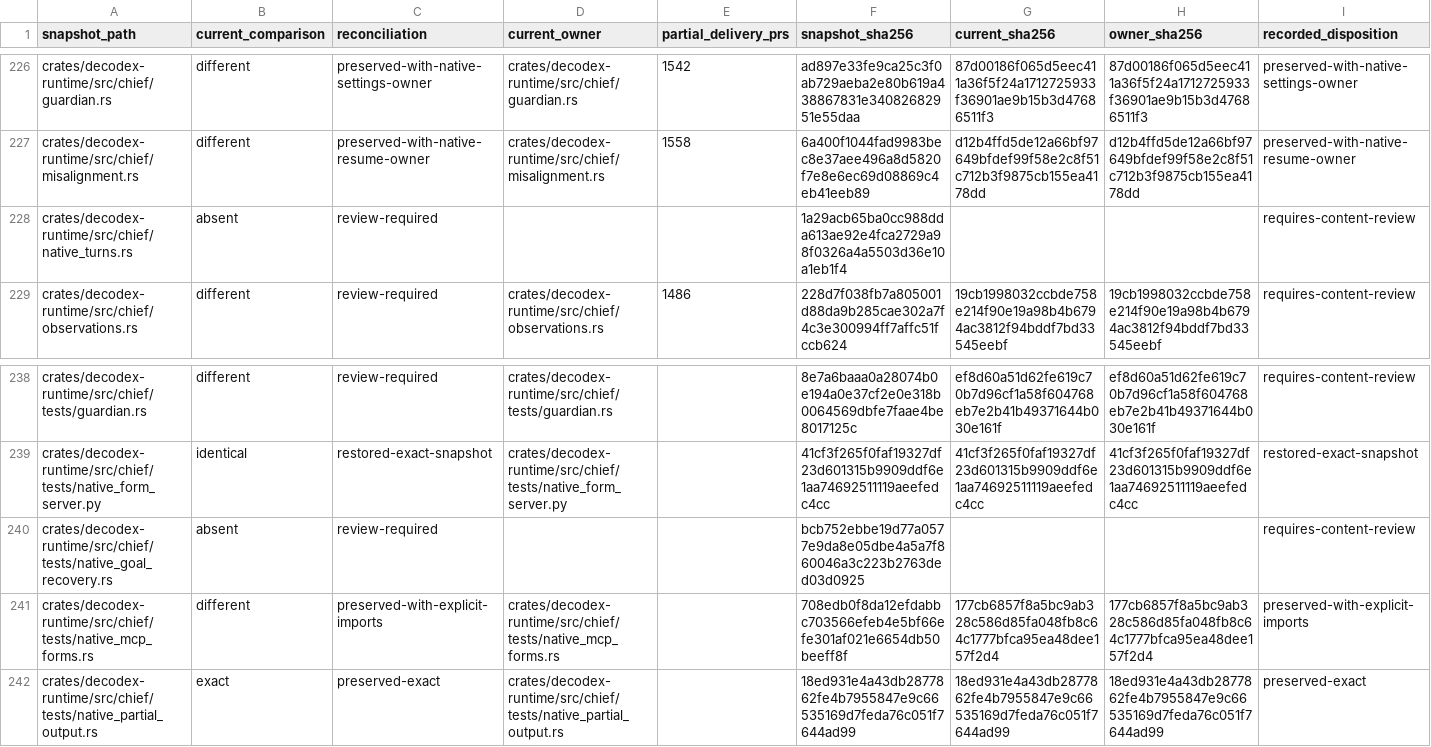
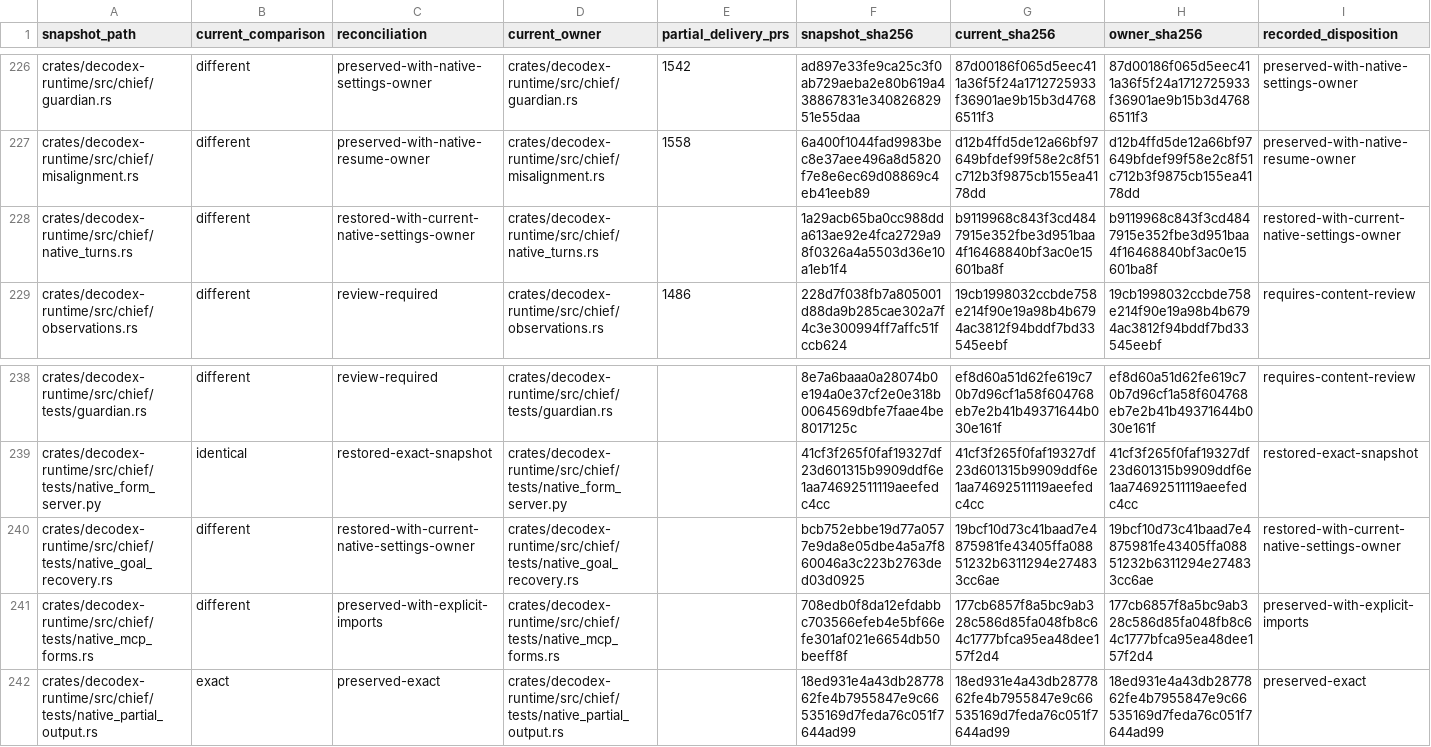
Before and after one commit to acg-box/decodex, a TSV file: work/upstream-inherited-files.tsv, drawn as a sheet; only a part is shown, gaps mark what is left out.

Commit message:
Restore native-admitted turn ownership and cold goal recovery

```diff
--- a/work/upstream-inherited-files.tsv
+++ b/work/upstream-inherited-files.tsv
@@ -227,3 +227,3 @@ crates/decodex-runtime/src/chief/guardian.rs	different	preserved-with-native-set
 crates/decodex-runtime/src/chief/misalignment.rs	different	preserved-with-native-resume-owner	crates/decodex-runtime/src/chief/misalignment.rs	1558	6a400f1044fad9983bec8e37aee496a8d5820f7e8e6ec69d08869c4eb41eeb89	d12b4ffd5de12a66bf97649bfdef99f58e2c8f51c712b3f9875cb155ea4178dd	d12b4ffd5de12a66bf97649bfdef99f58e2c8f51c712b3f9875cb155ea4178dd	preserved-with-native-resume-owner
-crates/decodex-runtime/src/chief/native_turns.rs	absent	review-required			1a29acb65ba0cc988dda613ae92e4fca2729a98f0326a4a5503d36e10a1eb1f4			requires-content-review
+crates/decodex-runtime/src/chief/native_turns.rs	different	restored-with-current-native-settings-owner	crates/decodex-runtime/src/chief/native_turns.rs		1a29acb65ba0cc988dda613ae92e4fca2729a98f0326a4a5503d36e10a1eb1f4	b9119968c843f3cd4847915e352fbe3d951baa4f16468840bf3ac0e15601ba8f	b9119968c843f3cd4847915e352fbe3d951baa4f16468840bf3ac0e15601ba8f	restored-with-current-native-settings-owner
 crates/decodex-runtime/src/chief/observations.rs	different	review-required	crates/decodex-runtime/src/chief/observations.rs	1486	228d7f038fb7a805001d88da9b285cae302a7f4c3e300994ff7affc51fccb624	19cb1998032ccbde758e214f90e19a98b4b6794ac3812f94bddf7bd33545eebf	19cb1998032ccbde758e214f90e19a98b4b6794ac3812f94bddf7bd33545eebf	requires-content-review
@@ -239,3 +239,3 @@ crates/decodex-runtime/src/chief/tests/guardian.rs	different	review-required	cra
 crates/decodex-runtime/src/chief/tests/native_form_server.py	identical	restored-exact-snapshot	crates/decodex-runtime/src/chief/tests/native_form_server.py		41cf3f265f0faf19327df23d601315b9909ddf6e1aa74692511119aeefedc4cc	41cf3f265f0faf19327df23d601315b9909ddf6e1aa74692511119aeefedc4cc	41cf3f265f0faf19327df23d601315b9909ddf6e1aa74692511119aeefedc4cc	restored-exact-snapshot
-crates/decodex-runtime/src/chief/tests/native_goal_recovery.rs	absent	review-required			bcb752ebbe19d77a0577e9da8e05dbe4a5a7f860046a3c223b2763ded03d0925			requires-content-review
+crates/decodex-runtime/src/chief/tests/native_goal_recovery.rs	different	restored-with-current-native-settings-owner	crates/decodex-runtime/src/chief/tests/native_goal_recovery.rs		bcb752ebbe19d77a0577e9da8e05dbe4a5a7f860046a3c223b2763ded03d0925	19bcf10d73c41baad7e4875981fe43405ffa08851232b6311294e274833cc6ae	19bcf10d73c41baad7e4875981fe43405ffa08851232b6311294e274833cc6ae	restored-with-current-native-settings-owner
 crates/decodex-runtime/src/chief/tests/native_mcp_forms.rs	different	preserved-with-explicit-imports	crates/decodex-runtime/src/chief/tests/native_mcp_forms.rs		708edb0f8da12efdabbc703566efeb4e5bf66efe301af021e6654db50beeff8f	177cb6857f8a5bc9ab328c586d85fa048fb8c64c1777bfca95ea48dee157f2d4	177cb6857f8a5bc9ab328c586d85fa048fb8c64c1777bfca95ea48dee157f2d4	preserved-with-explicit-imports
```
Also changed, not shown: 17 other files.
